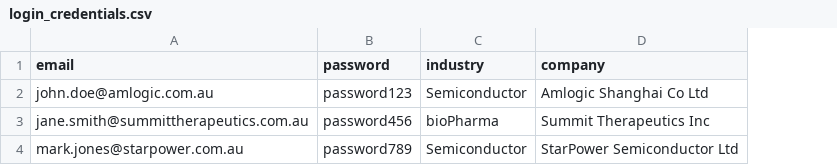
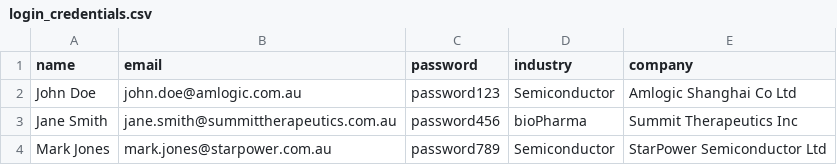
Before and after one commit to Sujan2023-AI/ESG_Analytical_Platform, a CSV file: Normalized_Data/login_credentials.csv, drawn as a sheet; the diff names each change by its address in the sheet, - before the commit and + after, or states it on an @@ line.

Commit message:
login working correctly, the dashboard shows dynamic username, industry, and company name as per the user loggin in, and the userPopup on header shows correct details as well

```diff
--- a/Normalized_Data/login_credentials.csv
+++ b/Normalized_Data/login_credentials.csv
+column A (name), rows 2-4: John Doe | Jane Smith | Mark Jones
```
Also changed, not shown: 5 other files.
